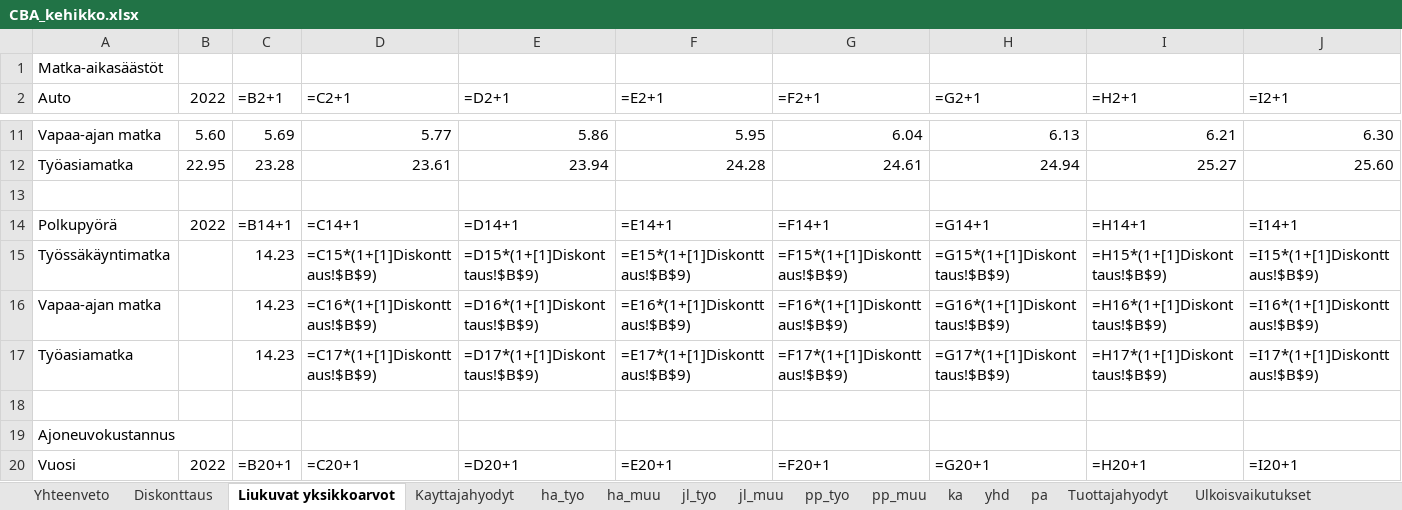
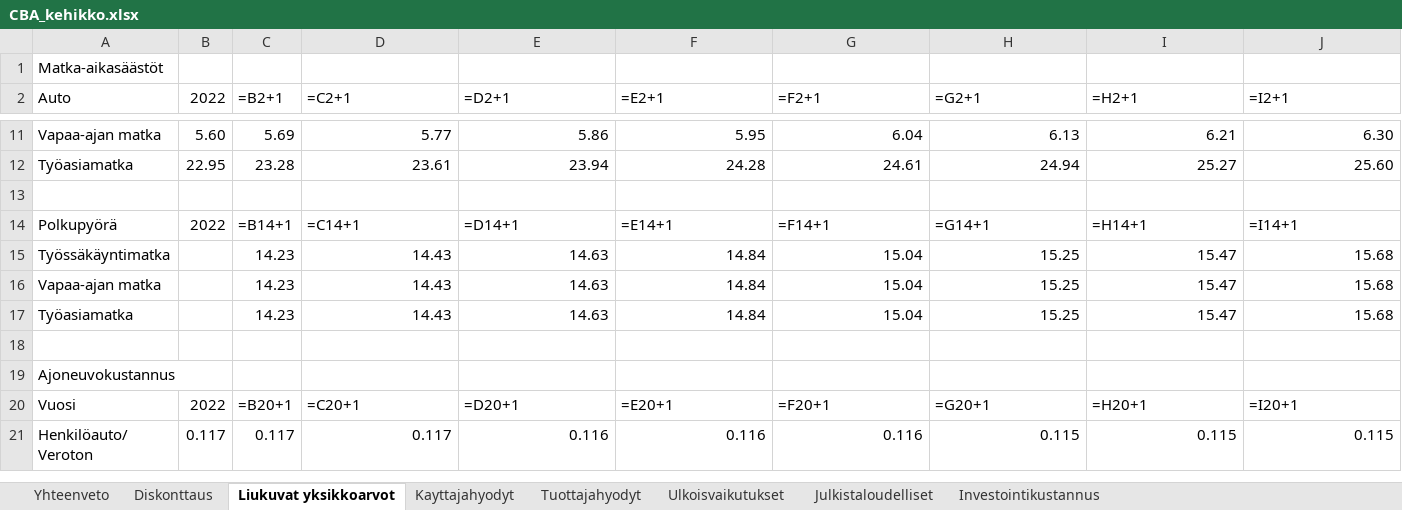
Before and after one commit to HSLdevcom/helmet-model-system, an Excel workbook: Scripts/CBA_kehikko.xlsx, sheet Liukuvat yksikkoarvot, drawn as a sheet; only a part is shown, gaps mark what is left out; the shorter side is filled out with more unchanged rows; values as stored, in another font and other column widths than the file's, no borders; formulas are shown in place of their values; removed rows and columns are numbered as before the commit, all else as after; rows hold the shown columns only; the diff covers the shown part only; the diff names each change by its address in the sheet, - before the commit and + after, or states it on an @@ line.

Commit message:
CBA Excel, removed links and made trip class specific sheets hidden again

```diff
--- a/Scripts/CBA_kehikko.xlsx (sheet Liukuvat yksikkoarvot)
+++ b/Scripts/CBA_kehikko.xlsx (sheet Liukuvat yksikkoarvot)
@@ sheet tab hidden: ha_tyo @@
@@ sheet tab hidden: ha_muu @@
@@ sheet tab hidden: jl_tyo @@
@@ sheet tab hidden: jl_muu @@
@@ sheet tab hidden: pp_tyo @@
@@ sheet tab hidden: pp_muu @@
@@ sheet tab hidden: ka @@
@@ sheet tab hidden: yhd @@
@@ sheet tab hidden: pa @@
-row 15: Työssäkäyntimatka |  | 14.23 | =C15*(1+[1]Diskonttaus!$B$9) | =D15*(1+[1]Diskonttaus!$B$9) | =E15*(1+[1]Diskonttaus!$B$9) | =F15*(1+[1]Diskonttaus!$B$9) | =G15*(1+[1]Diskonttaus!$B$9) | =H15*(1+[1]Diskonttaus!$B$9) | =I15*(1+[1]Diskonttaus!$B$9)
-row 16: Vapaa-ajan matka |  | 14.23 | =C16*(1+[1]Diskonttaus!$B$9) | =D16*(1+[1]Diskonttaus!$B$9) | =E16*(1+[1]Diskonttaus!$B$9) | =F16*(1+[1]Diskonttaus!$B$9) | =G16*(1+[1]Diskonttaus!$B$9) | =H16*(1+[1]Diskonttaus!$B$9) | =I16*(1+[1]Diskonttaus!$B$9)
-row 17: Työasiamatka |  | 14.23 | =C17*(1+[1]Diskonttaus!$B$9) | =D17*(1+[1]Diskonttaus!$B$9) | =E17*(1+[1]Diskonttaus!$B$9) | =F17*(1+[1]Diskonttaus!$B$9) | =G17*(1+[1]Diskonttaus!$B$9) | =H17*(1+[1]Diskonttaus!$B$9) | =I17*(1+[1]Diskonttaus!$B$9)
+row 15: Työssäkäyntimatka |  | 14.23 | 14.43 | 14.63 | 14.84 | 15.04 | 15.25 | 15.47 | 15.68
+row 16: Vapaa-ajan matka |  | 14.23 | 14.43 | 14.63 | 14.84 | 15.04 | 15.25 | 15.47 | 15.68
+row 17: Työasiamatka |  | 14.23 | 14.43 | 14.63 | 14.84 | 15.04 | 15.25 | 15.47 | 15.68
```
Also changed, not shown: 20 added rows and 20 removed rows elsewhere in this sheet.
